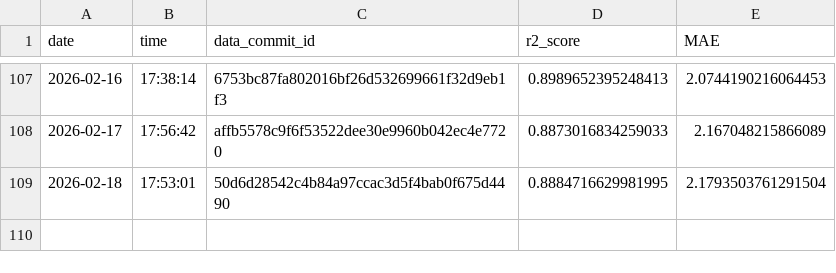
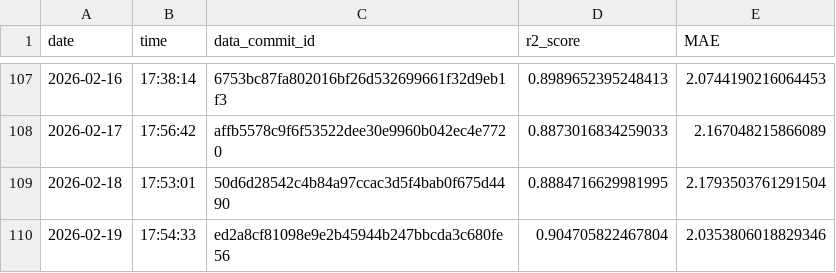
Before and after one commit to Markus-Ehrlich/MLGS, a CSV file: logs/modelTrainingLog.csv, drawn as a sheet; only a part is shown, gaps mark what is left out.

```diff
--- a/logs/modelTrainingLog.csv
+++ b/logs/modelTrainingLog.csv
@@ -109 +109,2 @@ date,time,data_commit_id,r2_score,MAE
 2026-02-18,17:53:01,50d6d28542c4b84a97ccac3d5f4bab0f675d4490,0.8884716629981995,2.1793503761291504
+2026-02-19,17:54:33,ed2a8cf81098e9e2b45944b247bbcda3c680fe56,0.904705822467804,2.0353806018829346
```
Also changed, not shown: 2 other files.
